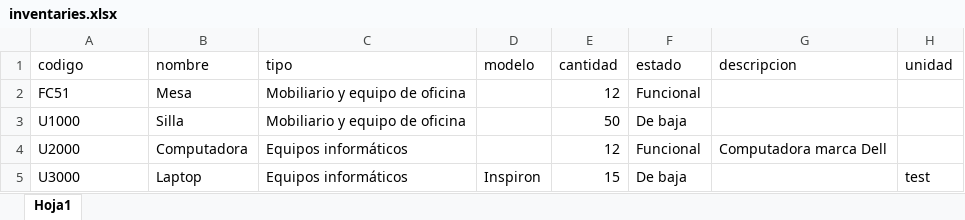
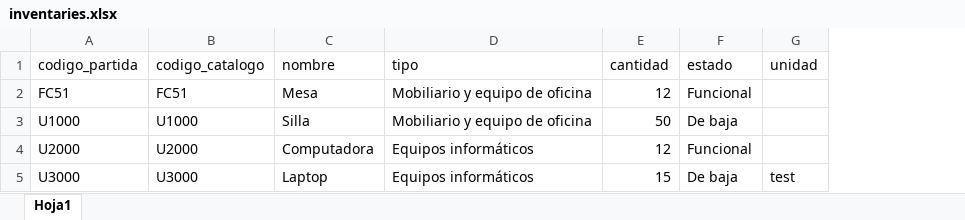
Before and after one commit to nahuelXZV/EI-Sistema, an Excel workbook: model-excel-import/inventaries.xlsx, sheet Hoja1, drawn as a sheet; values as stored, in another font and other column widths than the file's, no borders; removed rows and columns are numbered as before the commit, all else as after; the diff names each change by its address in the sheet, - before the commit and + after, or states it on an @@ line.

Commit message:
add(import): Add imports inventory

```diff
--- a/model-excel-import/inventaries.xlsx (sheet Hoja1)
+++ b/model-excel-import/inventaries.xlsx (sheet Hoja1)
+column B (codigo_catalogo), rows 2-5: FC51 | U1000 | U2000 | U3000
-column D (modelo), row 5: Inspiron
-column G (descripcion), row 4: Computadora marca Dell
-A1: codigo
+A1: codigo_partida
```
Also changed, not shown: 4 other files.
